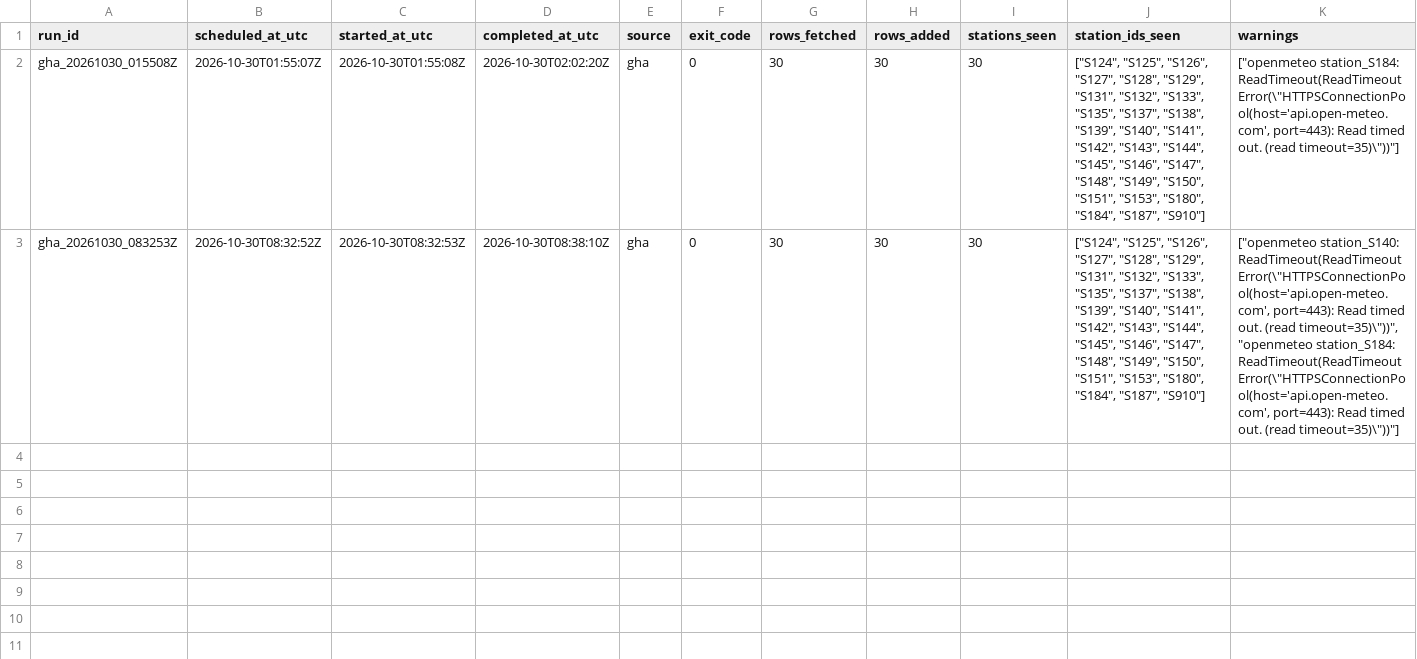
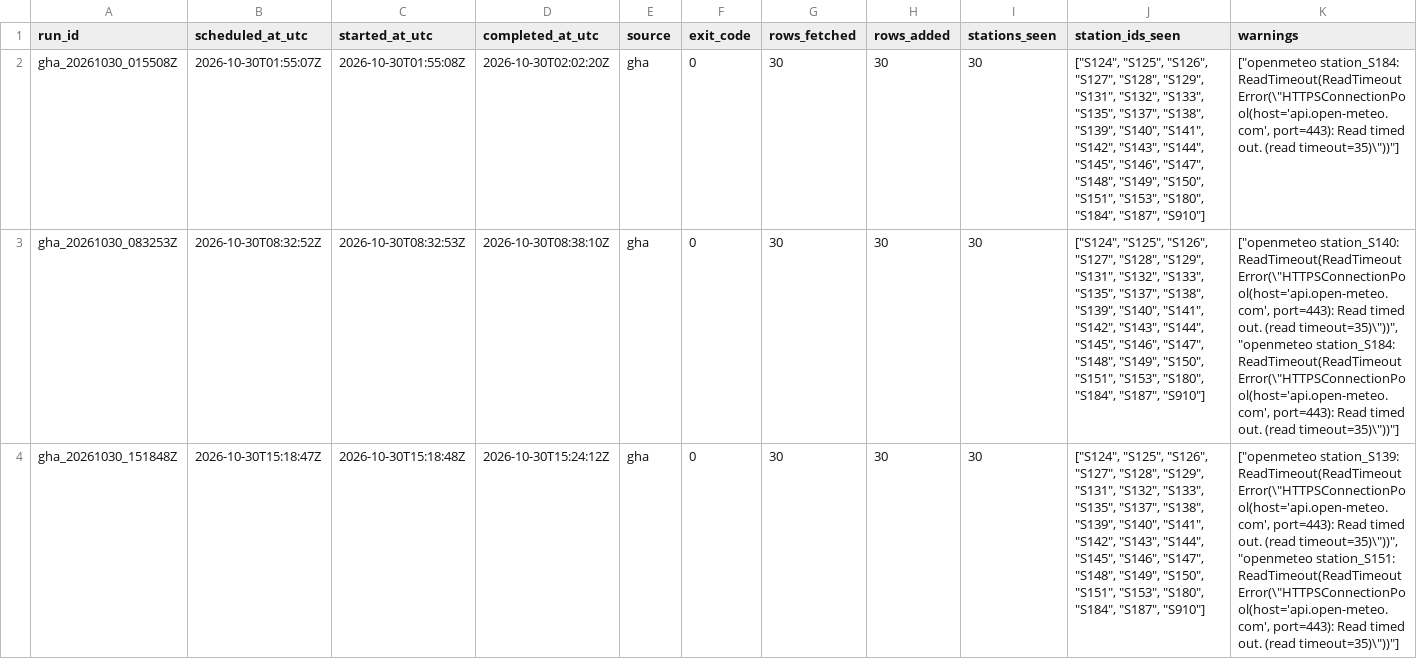
Before and after one commit to ada-yp526/Urban-Analytics-Portfolio, a CSV file: 06-openheat_grid/outputs/v11_archive_ops/gha_run_manifest_20261030.csv, drawn as a sheet; only a part is shown; rows hold the shown columns only; the diff names each change by its address in the sheet, - before the commit and + after, or states it on an @@ line.

```diff
--- a/06-openheat_grid/outputs/v11_archive_ops/gha_run_manifest_20261030.csv
+++ b/06-openheat_grid/outputs/v11_archive_ops/gha_run_manifest_20261030.csv
+row 4: gha_20261030_151848Z | 2026-10-30T15:18:47Z | 2026-10-30T15:18:48Z | 2026-10-30T15:24:12Z | gha | 0 | 30 | 30 | 30 | ["S124", "S125", "S126", "S127", "S128", "S129", "S131", "S132", "S133", "S135", "S137", "S138", "S139", "S140", "S141", "S142", "S143", "S144", "S145", "S146", "S147", "S148", "S149", "S150", "S151", "S153", "S180", "S184", "S187", "S910"] | ["openmeteo station_S139: ReadTimeout(ReadTimeoutError(\"HTTPSConnectionPool(host='api.open-meteo.com', port=443): Read timed out. (read timeout=35)\"))", "openmeteo station_S151: ReadTimeout(ReadTimeoutError(\"HTTPSConnectionPool(host='api.open-meteo.com', port=443): Read timed out. (read timeout=35)\"))"]
```
Also changed, not shown: 6 other files.
